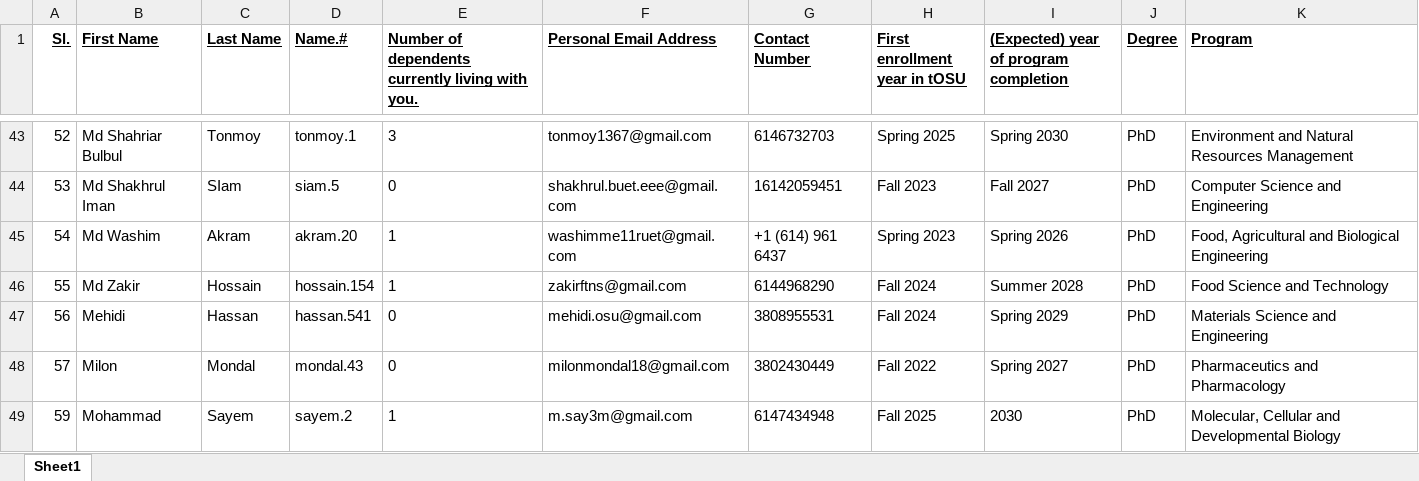
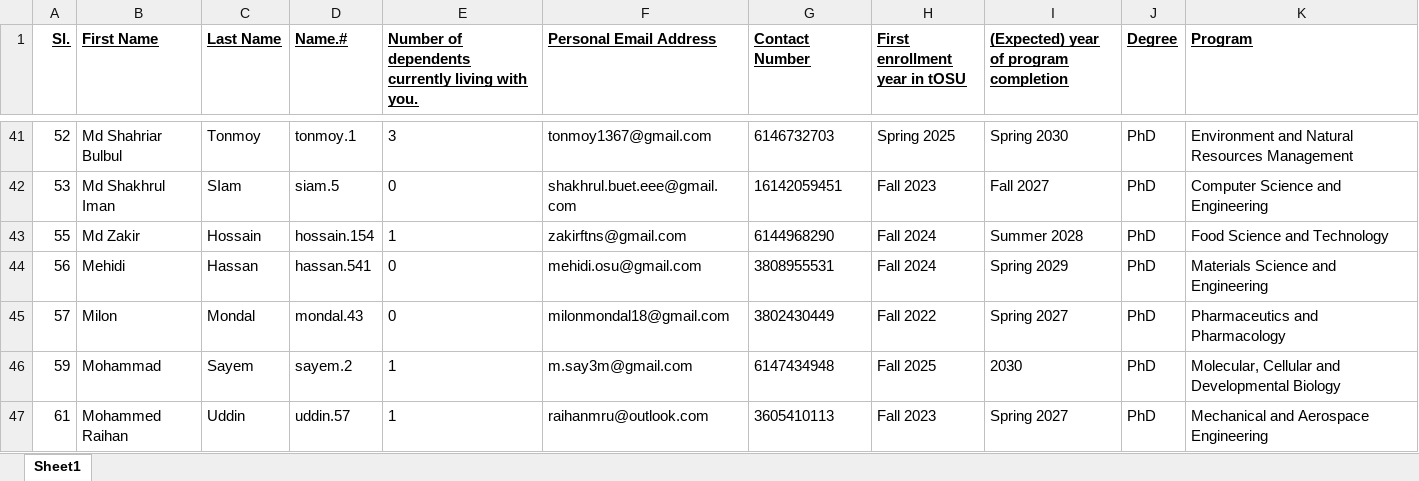
Before and after one commit to bgsa-osu/bgsa-osu.github.io, an Excel workbook: assets/csv/grad.xlsx, sheet Sheet1, drawn as a sheet; only a part is shown, gaps mark what is left out; the shorter side is filled out with more unchanged rows; values as stored, in another font and other column widths than the file's, no borders; conditional formats not drawn; the diff covers the shown part only; the diff names each change by its address in the sheet, - before the commit and + after, or states it on an @@ line.

```diff
--- a/assets/csv/grad.xlsx (sheet Sheet1)
+++ b/assets/csv/grad.xlsx (sheet Sheet1)
-row 45: 54 | Md Washim | Akram | akram.20 | 1 | washimme11ruet@gmail.com | +1 (614) 961 6437 | Spring 2023 | Spring 2026 | PhD | Food, Agricultural and Biological Engineering
```
Also changed, not shown: 6 removed rows elsewhere in this sheet, assets/csv/alumni.xlsx, assets/csv/faculty.xlsx, 1 other file.
